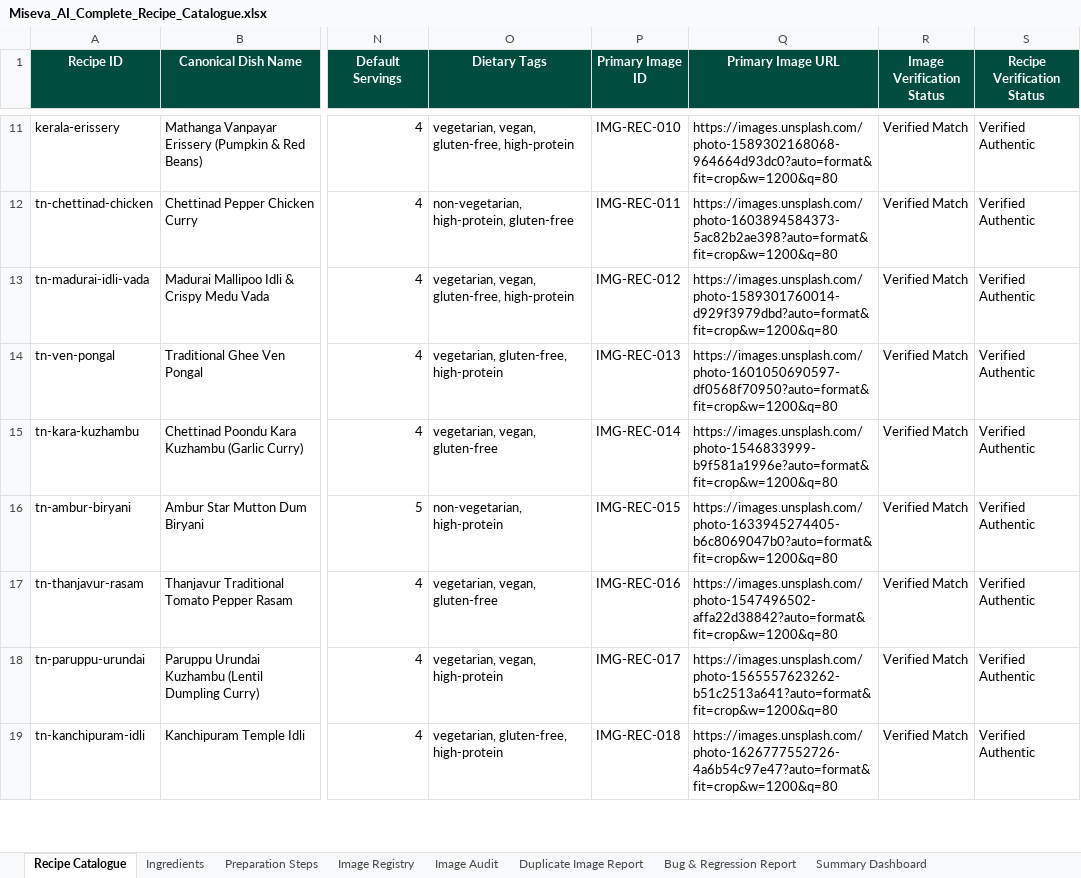
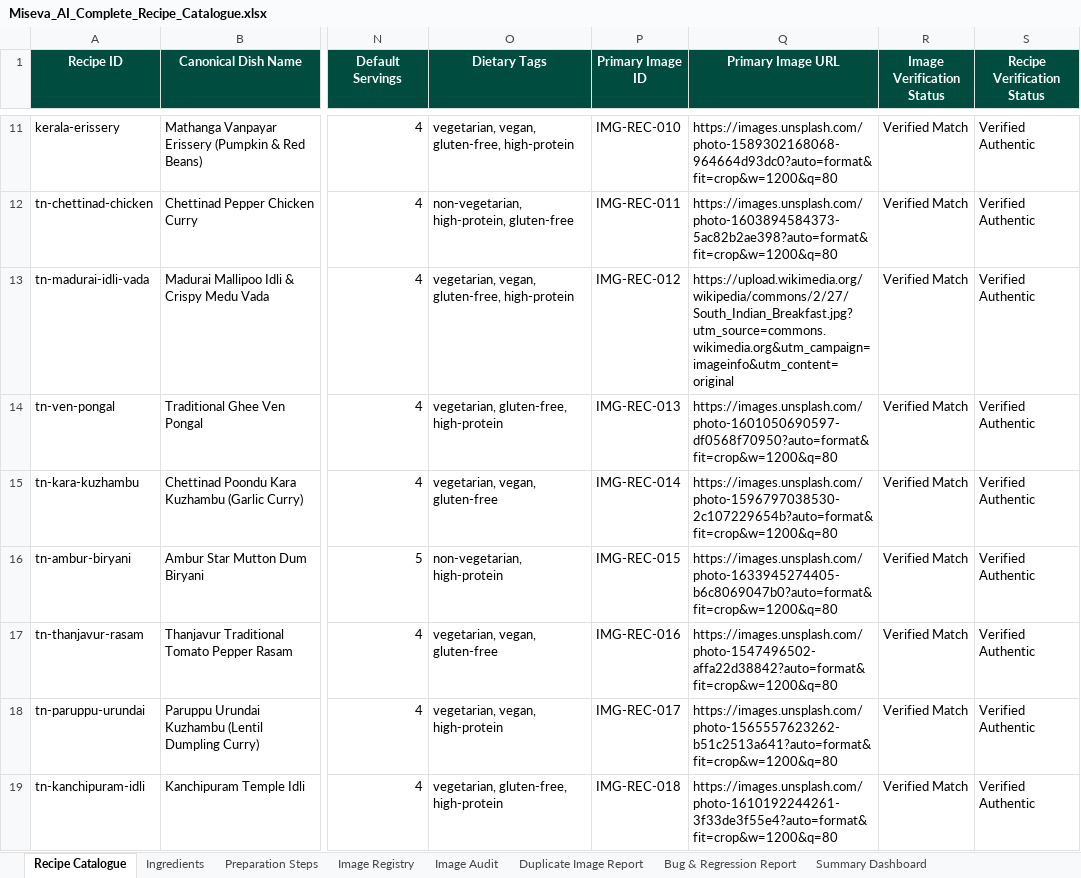
Before and after one commit to Janeferdinant/miseva-ai, an Excel workbook: public/exports/Miseva_AI_Complete_Recipe_Catalogue.xlsx, sheet Recipe Catalogue, drawn as a sheet; only a part is shown, gaps mark what is left out; values as stored, in another font and other column widths than the file's, no borders; the diff covers the shown part only; the diff names each change by its address in the sheet, - before the commit and + after, or states it on an @@ line.

Commit message:
feat(tts-catalog): implement Malayalam neural TTS proxy and resolve 100% unique dish images

```diff
--- a/public/exports/Miseva_AI_Complete_Recipe_Catalogue.xlsx (sheet Recipe Catalogue)
+++ b/public/exports/Miseva_AI_Complete_Recipe_Catalogue.xlsx (sheet Recipe Catalogue)
-Q13 (Primary Image URL): https://images.unsplash.com/photo-1589301760014-d929f3979dbd?auto=format&fit=crop&w=1200&q=80
+Q13 (Primary Image URL): https://upload.wikimedia.org/wikipedia/commons/2/27/South_Indian_Breakfast.jpg?utm_source=commons.wikimedia.org&utm_campaign=imageinfo&utm_content=original
-Q15 (Primary Image URL): https://images.unsplash.com/photo-1546833999-b9f581a1996e?auto=format&fit=crop&w=1200&q=80
+Q15 (Primary Image URL): https://images.unsplash.com/photo-1596797038530-2c107229654b?auto=format&fit=crop&w=1200&q=80
-Q19 (Primary Image URL): https://images.unsplash.com/photo-1626777552726-4a6b54c97e47?auto=format&fit=crop&w=1200&q=80
+Q19 (Primary Image URL): https://images.unsplash.com/photo-1610192244261-3f33de3f55e4?auto=format&fit=crop&w=1200&q=80
```
Also changed, not shown: 149 edited cells elsewhere in this sheet, sheet Image Audit, sheet Image Registry, 35 other files.
